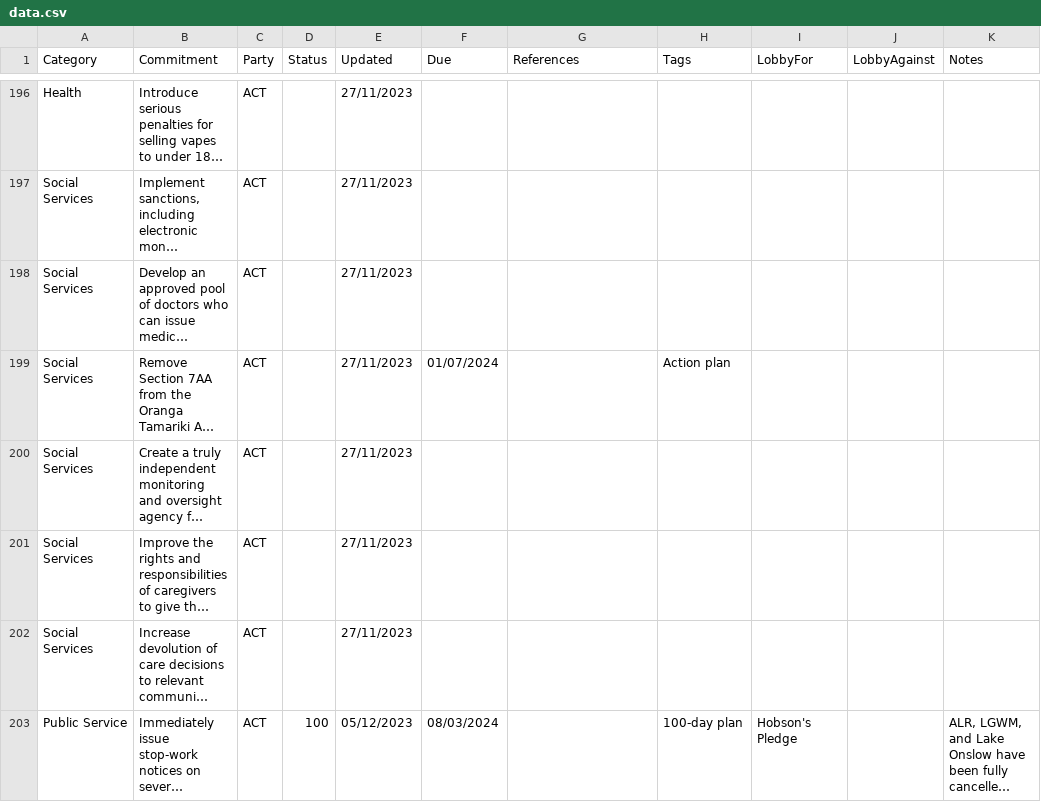
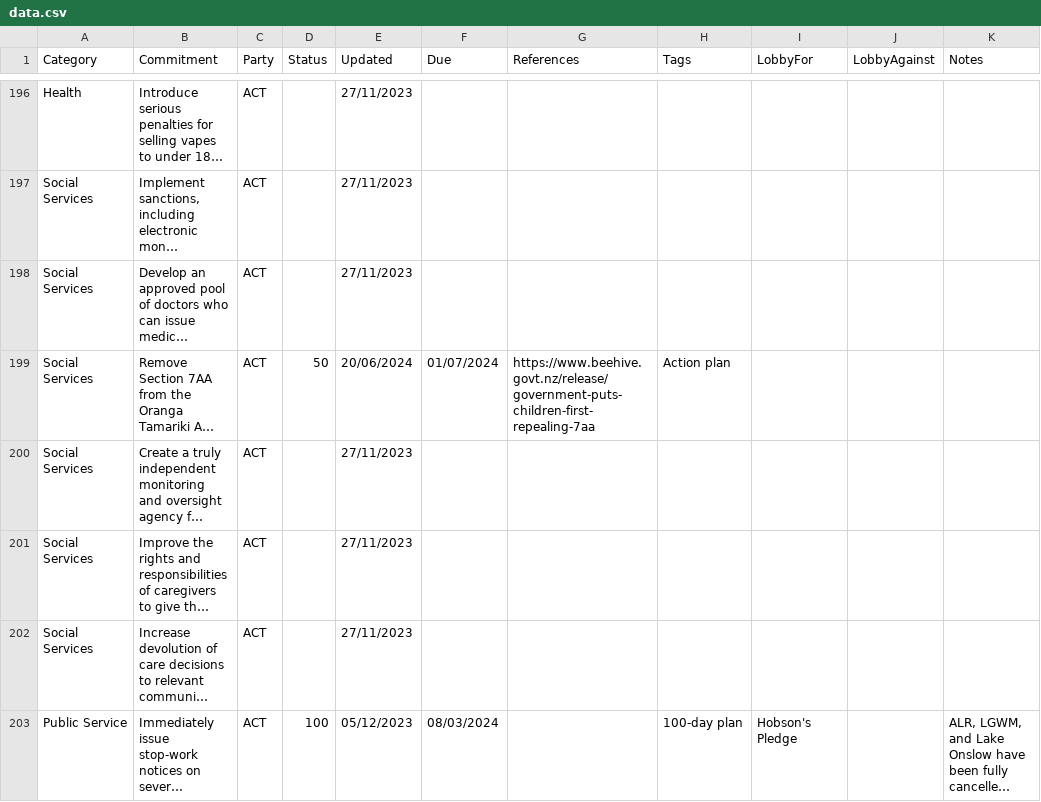
Before and after one commit to dieuwedeboer/coalition-tracker-nz, a CSV file: src/data/data.csv, drawn as a sheet; only a part is shown, gaps mark what is left out; long unchanged cells end in …; the diff covers the shown part only; the diff names each change by its address in the sheet, - before the commit and + after, or states it on an @@ line.

```diff
--- a/src/data/data.csv
+++ b/src/data/data.csv
-D199 (Status): (empty)
+D199 (Status): 50
-E199 (Updated): 27/11/2023
+E199 (Updated): 20/06/2024
-G199 (References): (empty)
+G199 (References): https://www.beehive.govt.nz/release/government-puts-children-first-repealing-7aa
```
Also changed, not shown: 49 edited cells elsewhere in this file, 1 other file.
